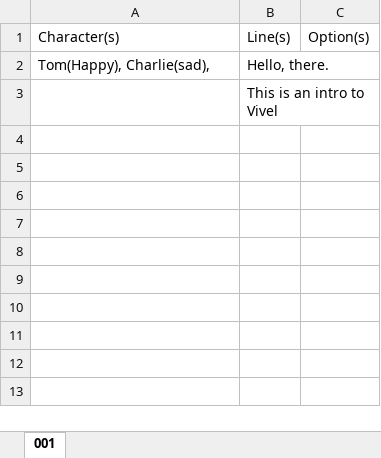
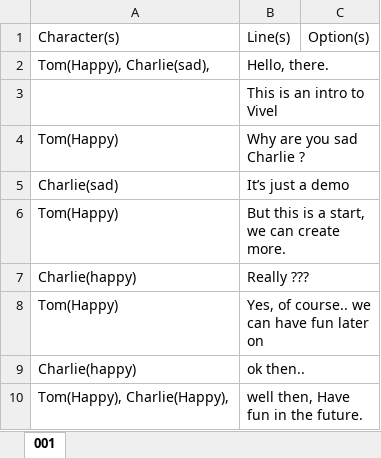
Before and after one commit to viveljs/viveljs, an Excel workbook: VivelTestExample.xlsx, sheet 001, drawn as a sheet; values as stored, in another font and other column widths than the file's, no borders; charts and pictures not drawn; the diff names each change by its address in the sheet, - before the commit and + after, or states it on an @@ line.

```diff
--- a/VivelTestExample.xlsx (sheet 001)
+++ b/VivelTestExample.xlsx (sheet 001)
+row 4: Tom(Happy) | Why are you sad Charlie ?
+row 5: Charlie(sad) | It’s just a demo
+row 6: Tom(Happy) | But this is a start, we can create more.
+row 7: Charlie(happy) | Really ???
+row 8: Tom(Happy) | Yes, of course.. we can have fun later on
+row 9: Charlie(happy) | ok then..
+row 10: Tom(Happy), Charlie(Happy), | well then, Have fun in the future.
```
Also changed, not shown: charts or pictures, 12 other files.
